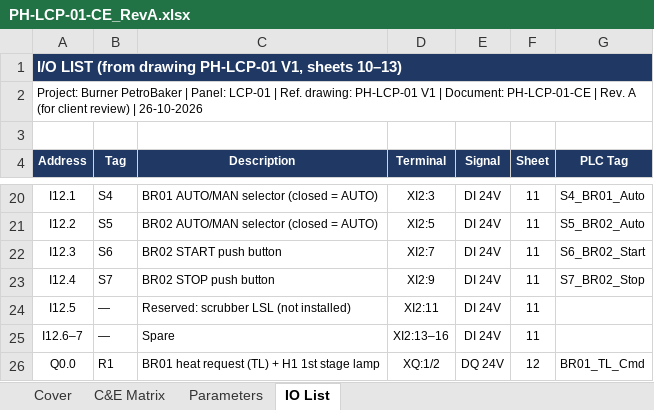
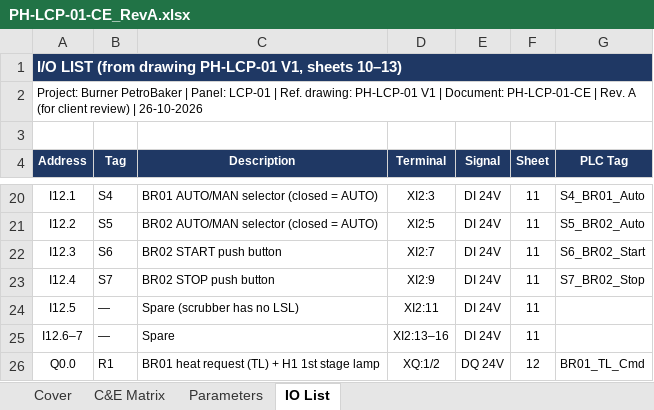
Before and after one commit to mahmoud-elghamry/burner, an Excel workbook: deliverables/PH-LCP-01-CE_RevA.xlsx, sheet IO List, drawn as a sheet; only a part is shown, gaps mark what is left out; values as stored, in another font and other column widths than the file's, no borders; the diff names each change by its address in the sheet, - before the commit and + after, or states it on an @@ line.

Commit message:
docs: project map, Q1 closed (no scrubber LSL), tidy git
خريطة المشروع اتكتبت: الشغل ماشي إزاي، والفولدرات، والبلوكات، والشاشات، والسكريبتات، ومين بيعمل إيه.
Q1 اتقفل: الـ scrubber فيه LSH وLSHH بس، وI12.5 احتياطي. build/hmi-ref دخل git عشان الـ check محتاجه،
والنسخ الاحتياطية بتاعة TIA والملفات اللي بتتولّد من الكومبايل بقوا في .gitignore.

```diff
--- a/deliverables/PH-LCP-01-CE_RevA.xlsx (sheet IO List)
+++ b/deliverables/PH-LCP-01-CE_RevA.xlsx (sheet IO List)
-C24 (Description): Reserved: scrubber LSL (not installed)
+C24 (Description): Spare (scrubber has no LSL)
```
Also changed, not shown: sheet C&E Matrix, sheet Cover, 20 other files.
